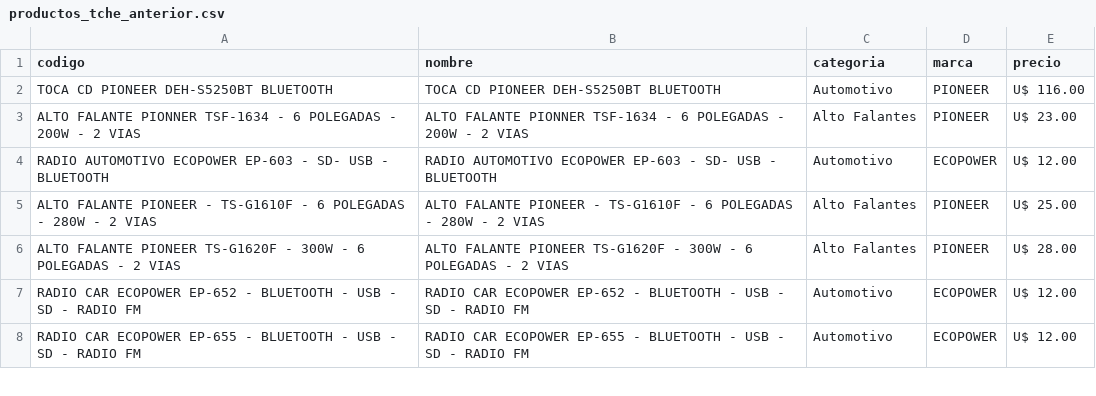
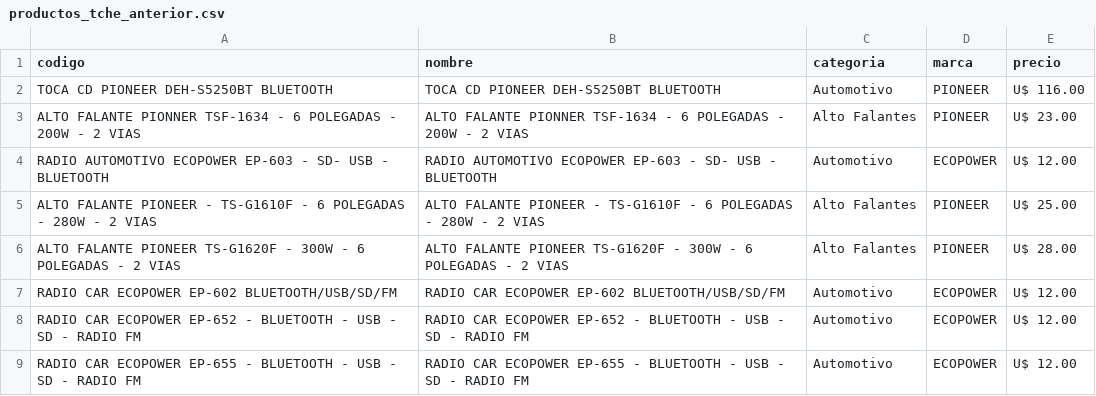
Before and after one commit to Gabrieluz1985/monitor-tcheloco, a CSV file: productos_tche_anterior.csv, drawn as a sheet; only a part is shown.

```diff
--- a/productos_tche_anterior.csv
+++ b/productos_tche_anterior.csv
@@ -6,2 +6,3 @@ ALTO FALANTE PIONEER - TS-G1610F - 6 POLEGADAS - 280W - 2 VIAS,ALTO FALANTE PION
 ALTO FALANTE PIONEER TS-G1620F - 300W - 6 POLEGADAS - 2 VIAS,ALTO FALANTE PIONEER TS-G1620F - 300W - 6 POLEGADAS - 2 VIAS,Alto Falantes,PIONEER,U$ 28.00
+RADIO CAR ECOPOWER EP-602 BLUETOOTH/USB/SD/FM,RADIO CAR ECOPOWER EP-602 BLUETOOTH/USB/SD/FM,Automotivo,ECOPOWER,U$ 12.00
 RADIO CAR ECOPOWER EP-652 - BLUETOOTH - USB - SD - RADIO FM,RADIO CAR ECOPOWER EP-652 - BLUETOOTH - USB - SD - RADIO FM,Automotivo,ECOPOWER,U$ 12.00
```
